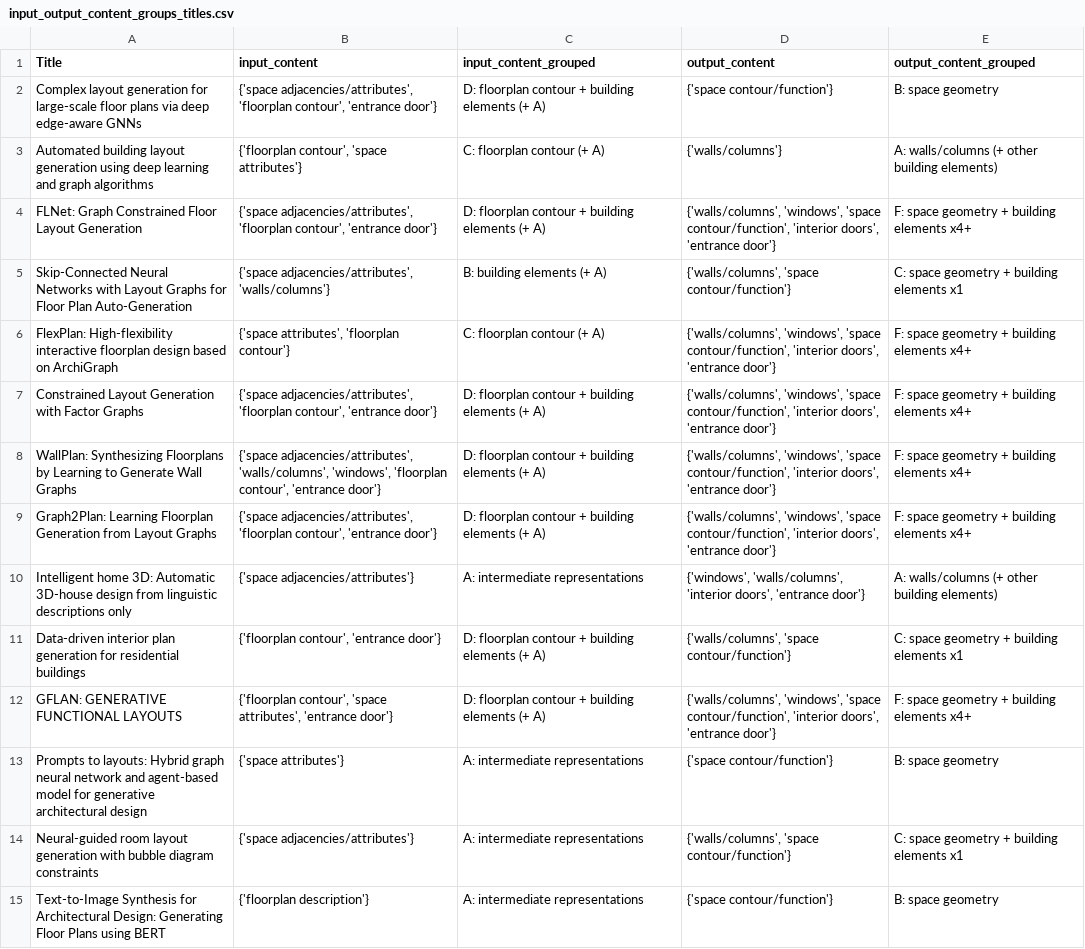
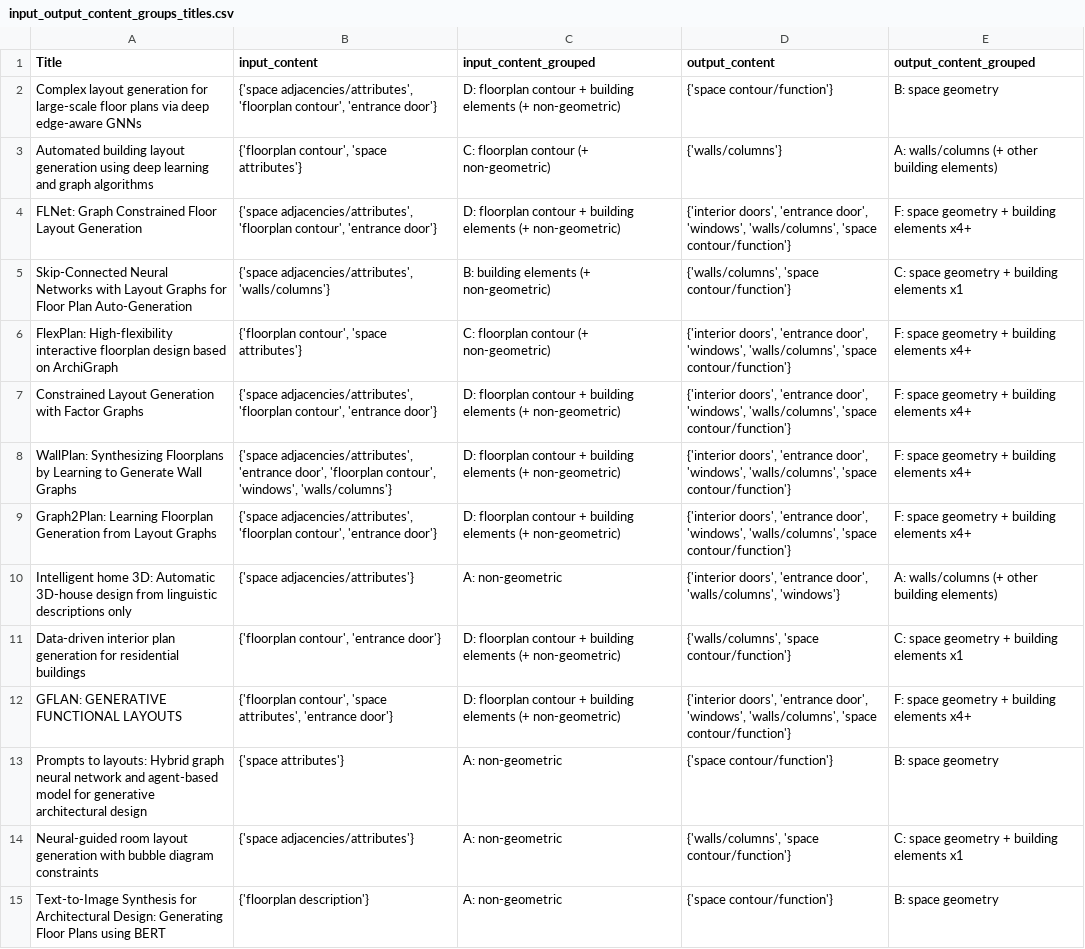
Before and after one commit to gal-dmitry/SystematicReview, a CSV file: data/results/input_output_content_groups_titles.csv, drawn as a sheet; only a part is shown; the diff covers the shown part only; the diff names each change by its address in the sheet, - before the commit and + after, or states it on an @@ line.

```diff
--- a/data/results/input_output_content_groups_titles.csv
+++ b/data/results/input_output_content_groups_titles.csv
-C2 (input_content_grouped): …elements (+ A)
+C2 (input_content_grouped): …elements (+ non-geometric)
-C3 (input_content_grouped): C: floorplan contour (+ A)
+C3 (input_content_grouped): C: floorplan contour (+ non-geometric)
-C4 (input_content_grouped): …elements (+ A)
+C4 (input_content_grouped): …elements (+ non-geometric)
-D4 (output_content): {'walls/columns', 'windows', 'space contour/function', 'interior doors', 'entrance door'}
+D4 (output_content): {'interior doors', 'entrance door', 'windows', 'walls/columns', 'space contour/function'}
-C5 (input_content_grouped): B: building elements (+ A)
+C5 (input_content_grouped): B: building elements (+ non-geometric)
-B6 (input_content): {'space attributes', 'floorplan contour'}
+B6 (input_content): {'floorplan contour', 'space attributes'}
-C6 (input_content_grouped): C: floorplan contour (+ A)
+C6 (input_content_grouped): C: floorplan contour (+ non-geometric)
-D6:D9 (output_content): {'walls/columns', 'windows', 'space contour/function', 'interior doors', 'entrance door'}
+D6:D9 (output_content): {'interior doors', 'entrance door', 'windows', 'walls/columns', 'space contour/function'}
-C7:C9 (input_content_grouped): …elements (+ A)
+C7:C9 (input_content_grouped): …elements (+ non-geometric)
-B8 (input_content): {'space adjacencies/attributes', 'walls/columns', 'windows', 'floorplan contour', 'entrance door'}
+B8 (input_content): {'space adjacencies/attributes', 'entrance door', 'floorplan contour', 'windows', 'walls/columns'}
-C10 (input_content_grouped): A: intermediate representations
+C10 (input_content_grouped): A: non-geometric
-D10 (output_content): {'windows', 'walls/columns', 'interior doors', 'entrance door'}
+D10 (output_content): {'interior doors', 'entrance door', 'walls/columns', 'windows'}
-C11:C12 (input_content_grouped): …elements (+ A)
+C11:C12 (input_content_grouped): …elements (+ non-geometric)
-D12 (output_content): {'walls/columns', 'windows', 'space contour/function', 'interior doors', 'entrance door'}
+D12 (output_content): {'interior doors', 'entrance door', 'windows', 'walls/columns', 'space contour/function'}
-C13:C15 (input_content_grouped): A: intermediate representations
+C13:C15 (input_content_grouped): A: non-geometric
```
Also changed, not shown: 68 edited cells elsewhere in this file, data/results/input_output_content_groups_cooc.csv, 10 other files.
